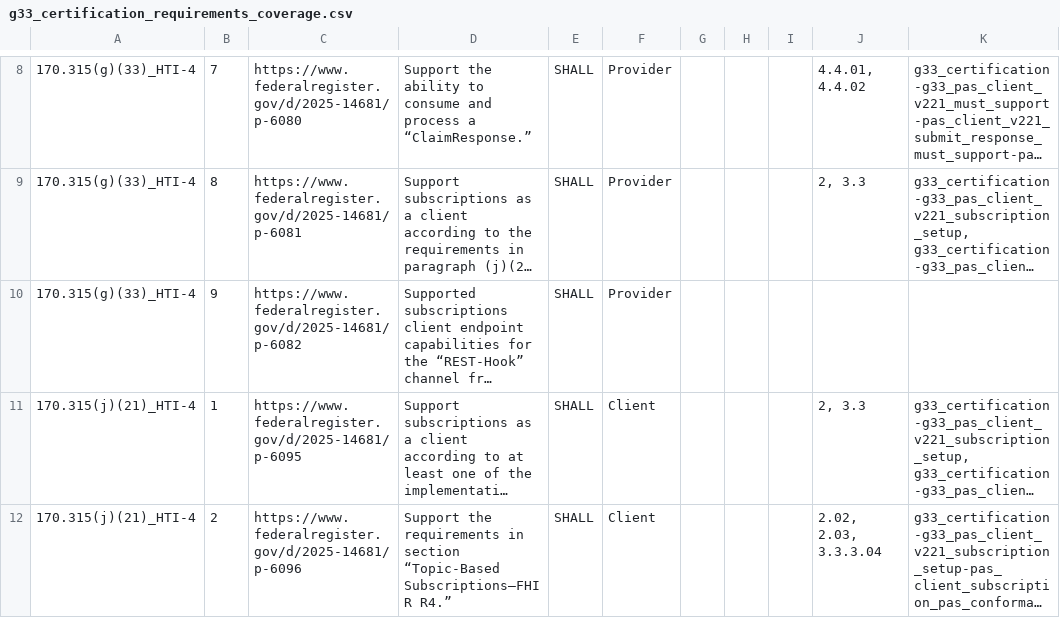
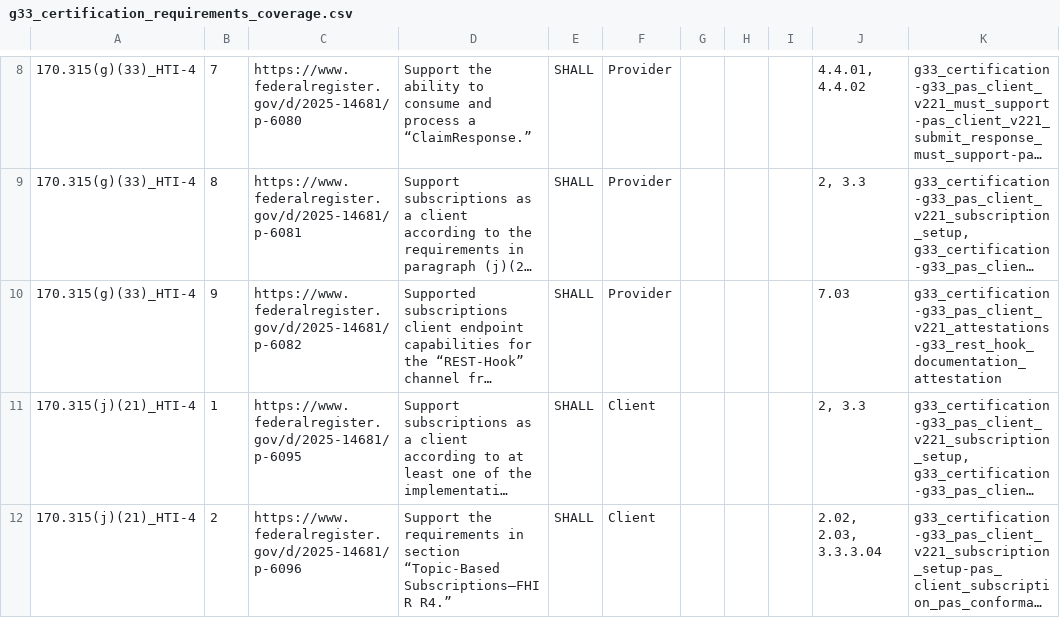
Before and after one commit to onc-healthit/onc-certification-g33-test-kit, a CSV file: lib/onc_certification_g33_test_kit/requirements/generated/g33_certification_requirements_coverage.csv, drawn as a sheet; only a part is shown, gaps mark what is left out; long unchanged cells end in …; the diff names each change by its address in the sheet, - before the commit and + after, or states it on an @@ line.

```diff
--- a/lib/onc_certification_g33_test_kit/requirements/generated/g33_certification_requirements_coverage.csv
+++ b/lib/onc_certification_g33_test_kit/requirements/generated/g33_certification_requirements_coverage.csv
-J10: (empty)
+J10: 7.03
-K10: (empty)
+K10: g33_certification-g33_pas_client_v221_attestations-g33_rest_hook_documentation_attestation
```
Also changed, not shown: 4 other files.
